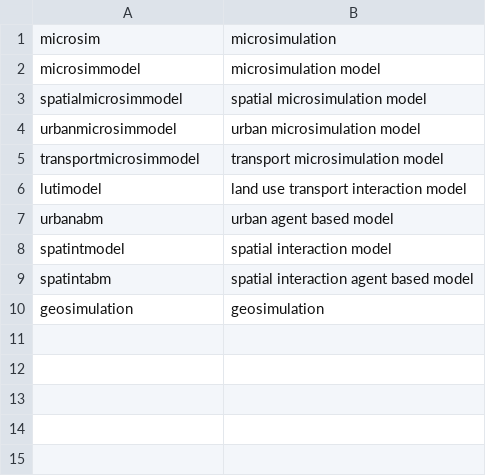
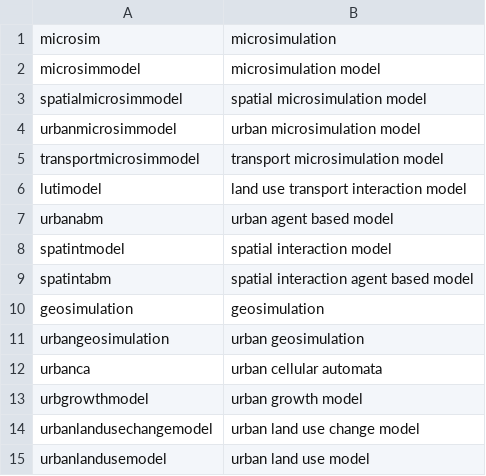
Before and after one commit to JusteRaimbault/UrbanDynamics, a CSV file: Models/QuantEpistemo/data/requests.csv, drawn as a sheet.

Commit message:
requests

```diff
--- a/Models/QuantEpistemo/data/requests.csv
+++ b/Models/QuantEpistemo/data/requests.csv
@@ -10 +10,6 @@ spatintabm;spatial interaction agent based model
 geosimulation;geosimulation
+urbangeosimulation;urban geosimulation
+urbanca;urban cellular automata
+urbgrowthmodel;urban growth model
+urbanlandusechangemodel;urban land use change model
+urbanlandusemodel;urban land use model
```
Also changed, not shown: 1 other file.
